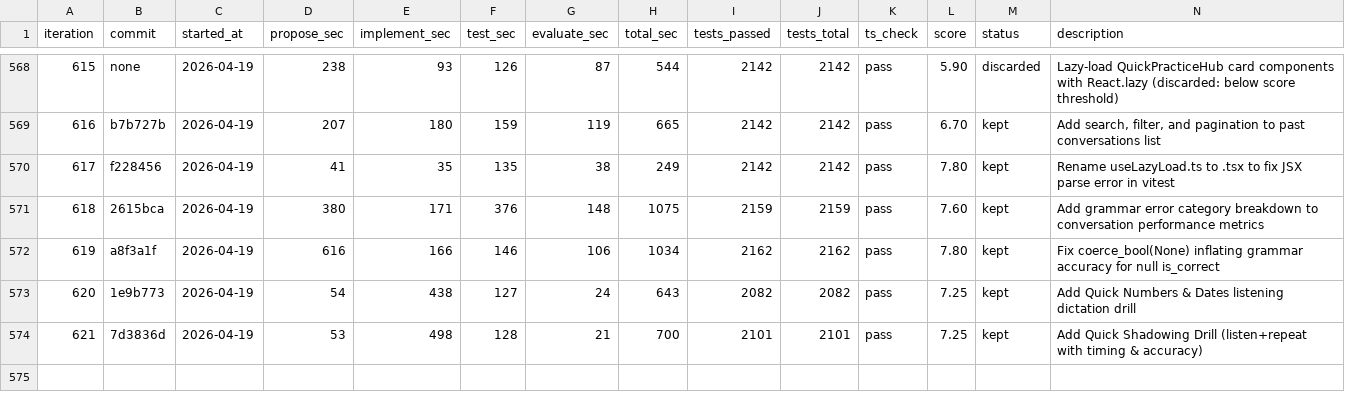
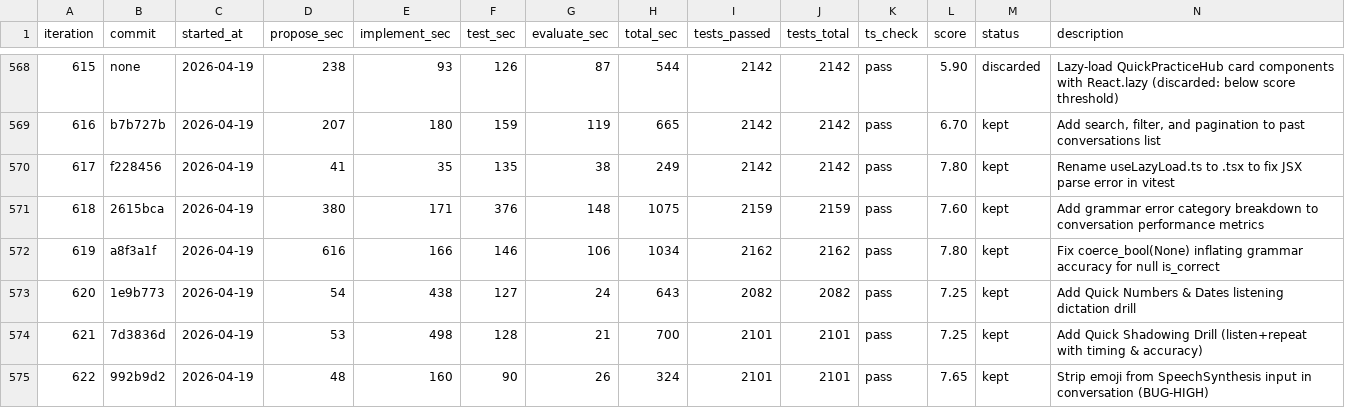
Before and after one commit to shitada/english-app, a TSV file: autoresearch/results.tsv, drawn as a sheet; only a part is shown, gaps mark what is left out.

```diff
--- a/autoresearch/results.tsv
+++ b/autoresearch/results.tsv
@@ -574 +574,2 @@ iteration	commit	started_at	propose_sec	implement_sec	test_sec	evaluate_sec	tota
 621	7d3836d	2026-04-19	53	498	128	21	700	2101	2101	pass	7.25	kept	Add Quick Shadowing Drill (listen+repeat with timing & accuracy)
+622	992b9d2	2026-04-19	48	160	90	26	324	2101	2101	pass	7.65	kept	Strip emoji from SpeechSynthesis input in conversation (BUG-HIGH)
```
Also changed, not shown: 4 other files.
